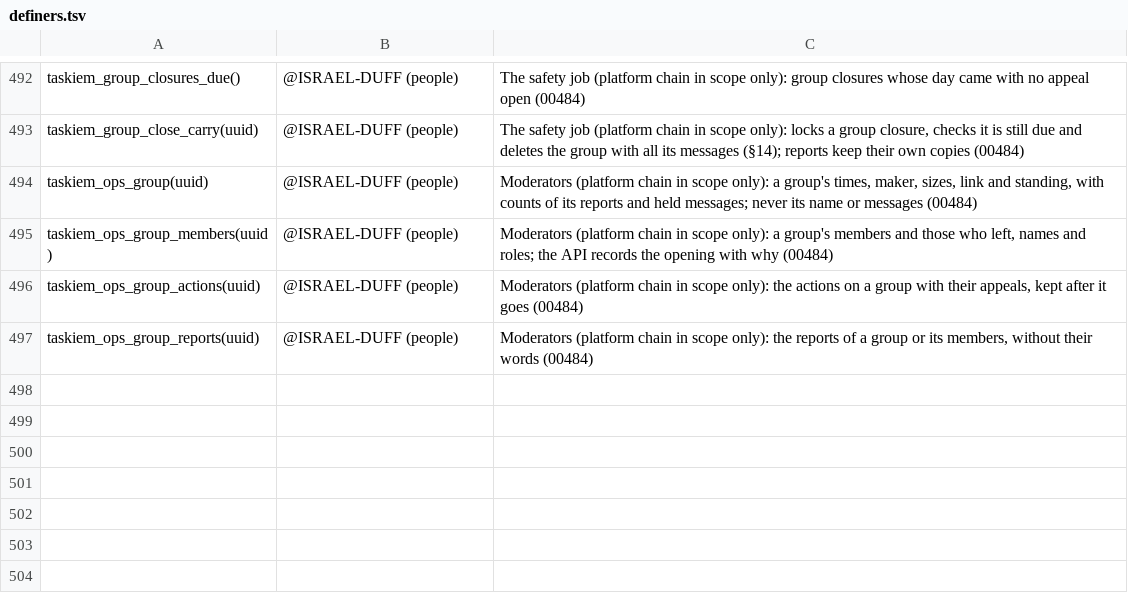
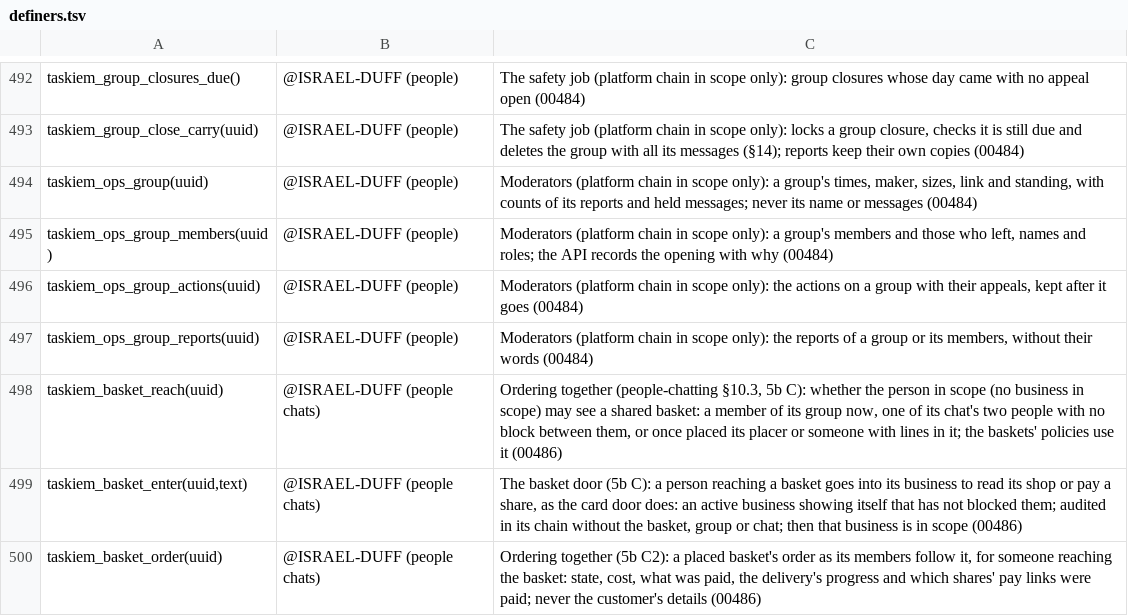
Before and after one commit to ISRAEL-DUFF/taskiem, a TSV file: engine/db/definers.tsv, drawn as a sheet; only a part is shown, gaps mark what is left out; the diff names each change by its address in the sheet, - before the commit and + after, or states it on an @@ line.

```diff
--- a/engine/db/definers.tsv
+++ b/engine/db/definers.tsv
+row 498: taskiem_basket_reach(uuid) | @ISRAEL-DUFF (people chats) | Ordering together (people-chatting §10.3, 5b C): whether the person in scope (no business in scope) may see a shared basket: a member of its group now, one of its chat's two people with no block between them, or once placed its placer or someone with lines in it; the baskets' policies use it (00486)
+row 499: taskiem_basket_enter(uuid,text) | @ISRAEL-DUFF (people chats) | The basket door (5b C): a person reaching a basket goes into its business to read its shop or pay a share, as the card door does: an active business showing itself that has not blocked them; audited in its chain without the basket, group or chat; then that business is in scope (00486)
+row 500: taskiem_basket_order(uuid) | @ISRAEL-DUFF (people chats) | Ordering together (5b C2): a placed basket's order as its members follow it, for someone reaching the basket: state, cost, what was paid, the delivery's progress and which shares' pay links were paid; never the customer's details (00486)
```
Also changed, not shown: 3 other files.
